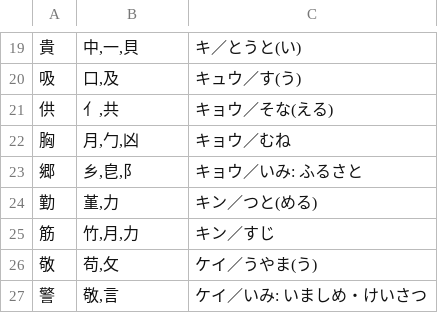
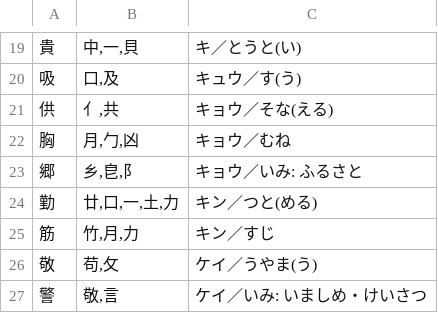
Before and after one commit to piggest/kanji-quiz, a TSV file: kk-5.tsv, drawn as a sheet; only a part is shown, gaps mark what is left out.

```diff
--- a/kk-5.tsv
+++ b/kk-5.tsv
@@ -23,3 +23,3 @@
 郷	乡,皀,阝	キョウ／いみ: ふるさと
-勤	堇,力	キン／つと(める)
+勤	廿,口,一,土,力	キン／つと(める)
 筋	竹,月,力	キン／すじ
```
Also changed, not shown: es-3.tsv, es-6.tsv, 1 other file.
